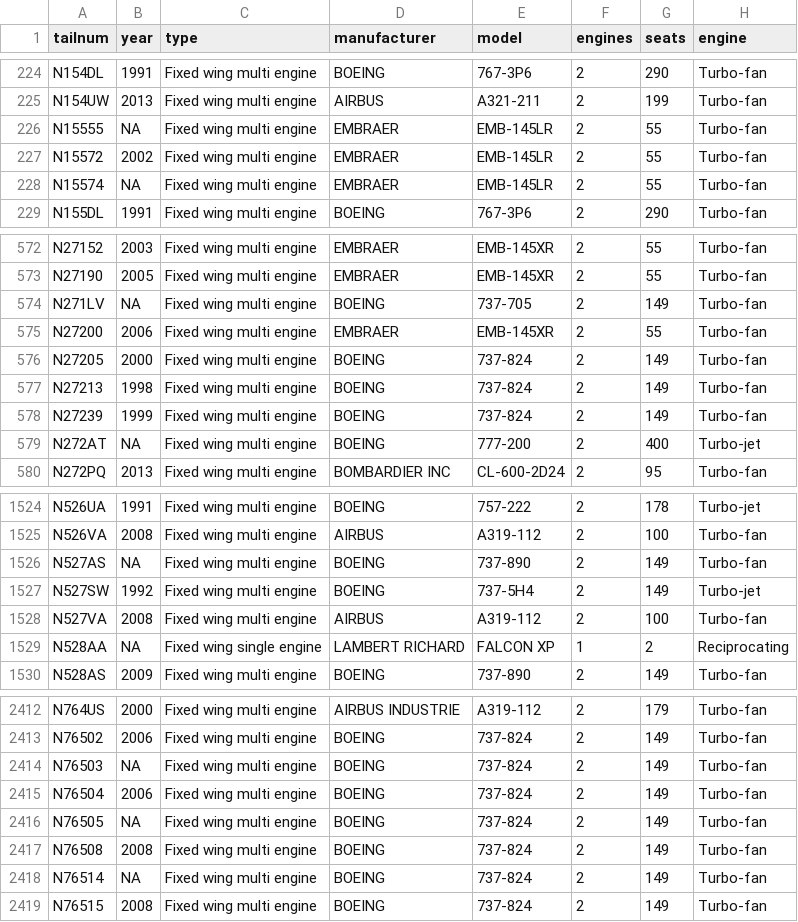
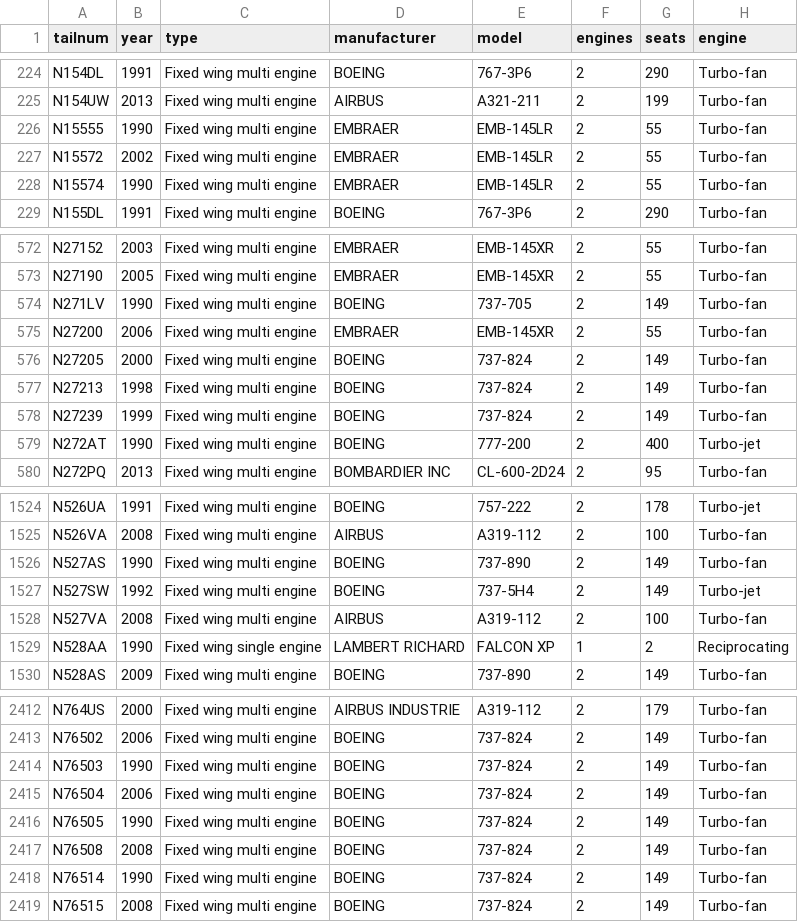
Before and after one commit to jweberpm/mydata, a CSV file: planes-cleaned.csv, drawn as a sheet; only a part is shown, gaps mark what is left out; the diff covers the shown part only.

```diff
--- a/planes-cleaned.csv
+++ b/planes-cleaned.csv
@@ -225,5 +225,5 @@
 "N154UW",2013,"Fixed wing multi engine","AIRBUS","A321-211",2,199,"Turbo-fan"
-"N15555",NA,"Fixed wing multi engine","EMBRAER","EMB-145LR",2,55,"Turbo-fan"
+"N15555",1990,"Fixed wing multi engine","EMBRAER","EMB-145LR",2,55,"Turbo-fan"
 "N15572",2002,"Fixed wing multi engine","EMBRAER","EMB-145LR",2,55,"Turbo-fan"
-"N15574",NA,"Fixed wing multi engine","EMBRAER","EMB-145LR",2,55,"Turbo-fan"
+"N15574",1990,"Fixed wing multi engine","EMBRAER","EMB-145LR",2,55,"Turbo-fan"
 "N155DL",1991,"Fixed wing multi engine","BOEING","767-3P6",2,290,"Turbo-fan"
@@ -573,3 +573,3 @@
 "N27190",2005,"Fixed wing multi engine","EMBRAER","EMB-145XR",2,55,"Turbo-fan"
-"N271LV",NA,"Fixed wing multi engine","BOEING","737-705",2,149,"Turbo-fan"
+"N271LV",1990,"Fixed wing multi engine","BOEING","737-705",2,149,"Turbo-fan"
 "N27200",2006,"Fixed wing multi engine","EMBRAER","EMB-145XR",2,55,"Turbo-fan"
@@ -578,3 +578,3 @@
 "N27239",1999,"Fixed wing multi engine","BOEING","737-824",2,149,"Turbo-fan"
-"N272AT",NA,"Fixed wing multi engine","BOEING","777-200",2,400,"Turbo-jet"
+"N272AT",1990,"Fixed wing multi engine","BOEING","777-200",2,400,"Turbo-jet"
 "N272PQ",2013,"Fixed wing multi engine","BOMBARDIER INC","CL-600-2D24",2,95,"Turbo-fan"
@@ -1525,6 +1525,6 @@
 "N526VA",2008,"Fixed wing multi engine","AIRBUS","A319-112",2,100,"Turbo-fan"
-"N527AS",NA,"Fixed wing multi engine","BOEING","737-890",2,149,"Turbo-fan"
+"N527AS",1990,"Fixed wing multi engine","BOEING","737-890",2,149,"Turbo-fan"
 "N527SW",1992,"Fixed wing multi engine","BOEING","737-5H4",2,149,"Turbo-jet"
 "N527VA",2008,"Fixed wing multi engine","AIRBUS","A319-112",2,100,"Turbo-fan"
-"N528AA",NA,"Fixed wing single engine","LAMBERT RICHARD","FALCON XP",1,2,"Reciprocating"
+"N528AA",1990,"Fixed wing single engine","LAMBERT RICHARD","FALCON XP",1,2,"Reciprocating"
 "N528AS",2009,"Fixed wing multi engine","BOEING","737-890",2,149,"Turbo-fan"
@@ -2413,7 +2413,7 @@
 "N76502",2006,"Fixed wing multi engine","BOEING","737-824",2,149,"Turbo-fan"
-"N76503",NA,"Fixed wing multi engine","BOEING","737-824",2,149,"Turbo-fan"
+"N76503",1990,"Fixed wing multi engine","BOEING","737-824",2,149,"Turbo-fan"
 "N76504",2006,"Fixed wing multi engine","BOEING","737-824",2,149,"Turbo-fan"
-"N76505",NA,"Fixed wing multi engine","BOEING","737-824",2,149,"Turbo-fan"
+"N76505",1990,"Fixed wing multi engine","BOEING","737-824",2,149,"Turbo-fan"
 "N76508",2008,"Fixed wing multi engine","BOEING","737-824",2,149,"Turbo-fan"
-"N76514",NA,"Fixed wing multi engine","BOEING","737-824",2,149,"Turbo-fan"
+"N76514",1990,"Fixed wing multi engine","BOEING","737-824",2,149,"Turbo-fan"
 "N76515",2008,"Fixed wing multi engine","BOEING","737-824",2,149,"Turbo-fan"
```
Also changed, not shown: 61 edited cells elsewhere in this file.
